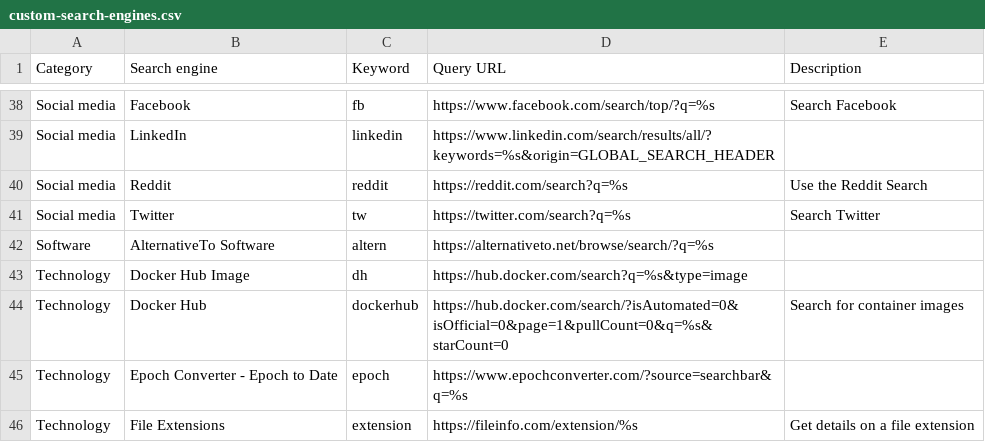
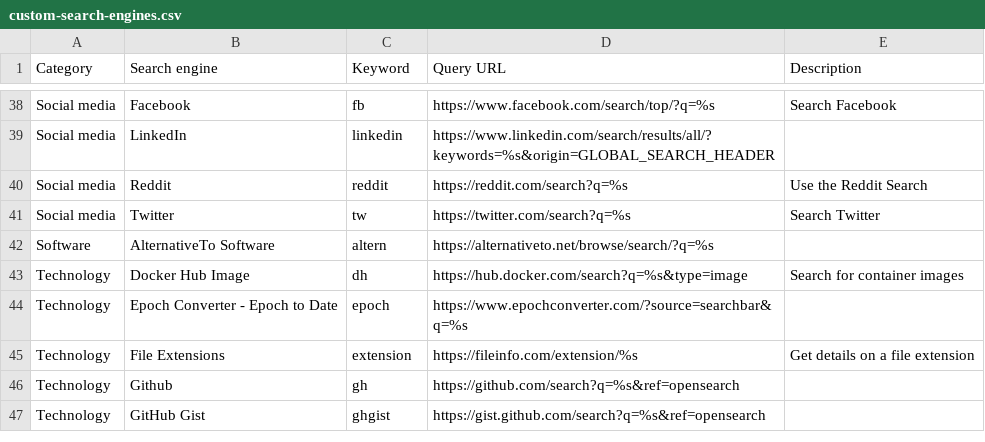
Before and after one commit to scriptingislife/Awesome-Custom-Search-Engines, a CSV file: custom-search-engines.csv, drawn as a sheet; only a part is shown, gaps mark what is left out; the shorter side is filled out with more unchanged rows.

Commit message:
Remove duplicate for 'Docker Hub'

```diff
--- a/custom-search-engines.csv
+++ b/custom-search-engines.csv
@@ -42,4 +42,3 @@
 "Software","AlternativeTo Software","altern","https://alternativeto.net/browse/search/?q=%s",""
-"Technology","Docker Hub Image","dh","https://hub.docker.com/search?q=%s&type=image",""
-"Technology","Docker Hub","dockerhub","https://hub.docker.com/search/?isAutomated=0&isOfficial=0&page=1&pullCount=0&q=%s&starCount=0","Search for container images"
+"Technology","Docker Hub Image","dh","https://hub.docker.com/search?q=%s&type=image","Search for container images"
 "Technology","Epoch Converter - Epoch to Date","epoch","https://www.epochconverter.com/?source=searchbar&q=%s",""
```
